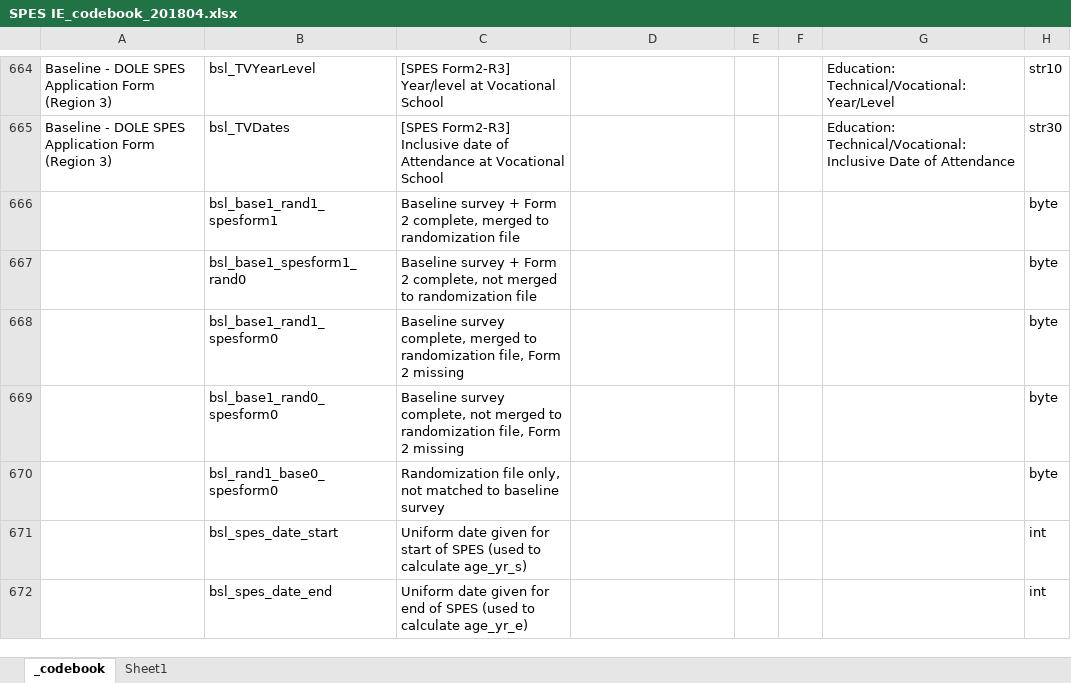
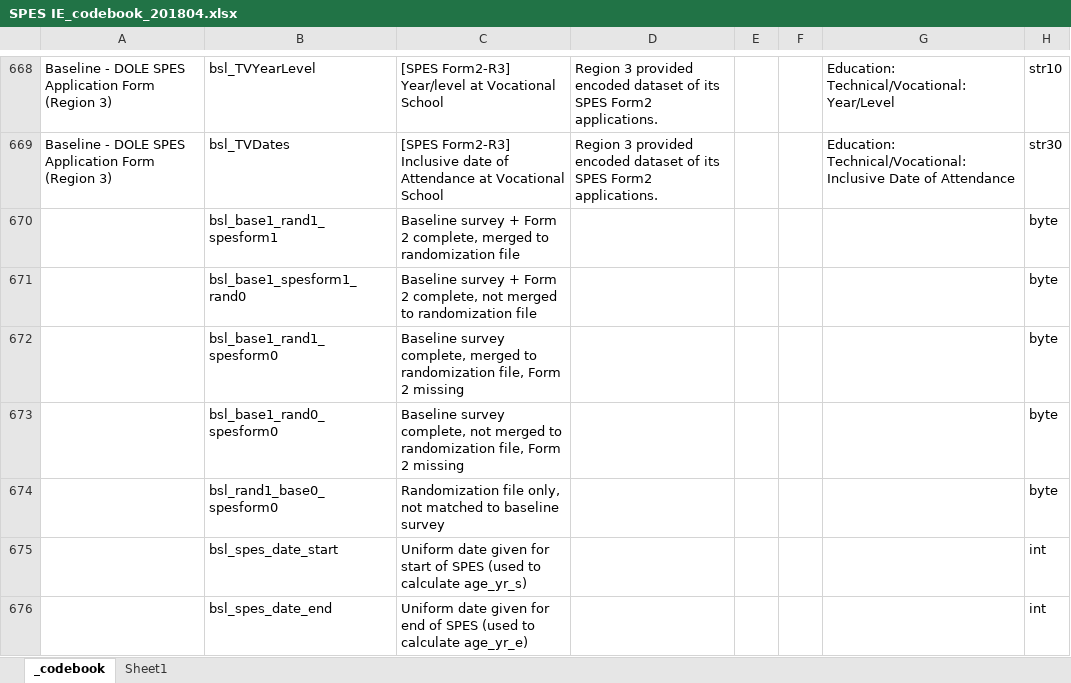
Before and after one commit to eabeam/spesIE, an Excel workbook: documents/SPES IE_codebook_201804.xlsx, sheet _codebook, drawn as a sheet; only a part is shown, gaps mark what is left out; values as stored, in another font and other column widths than the file's, no borders; conditional formats not drawn; addresses are those after the commit; the diff covers the shown part only; the diff names each change by its address in the sheet, - before the commit and + after, or states it on an @@ line.

```diff
--- a/documents/SPES IE_codebook_201804.xlsx (sheet _codebook)
+++ b/documents/SPES IE_codebook_201804.xlsx (sheet _codebook)
-D668:D669: (empty)
+D668:D669: Region 3 provided encoded dataset of its SPES Form2 applications.
```
Also changed, not shown: 6 added rows, 14 removed rows and 21 edited cells elsewhere in this sheet, sheet Sheet1.
